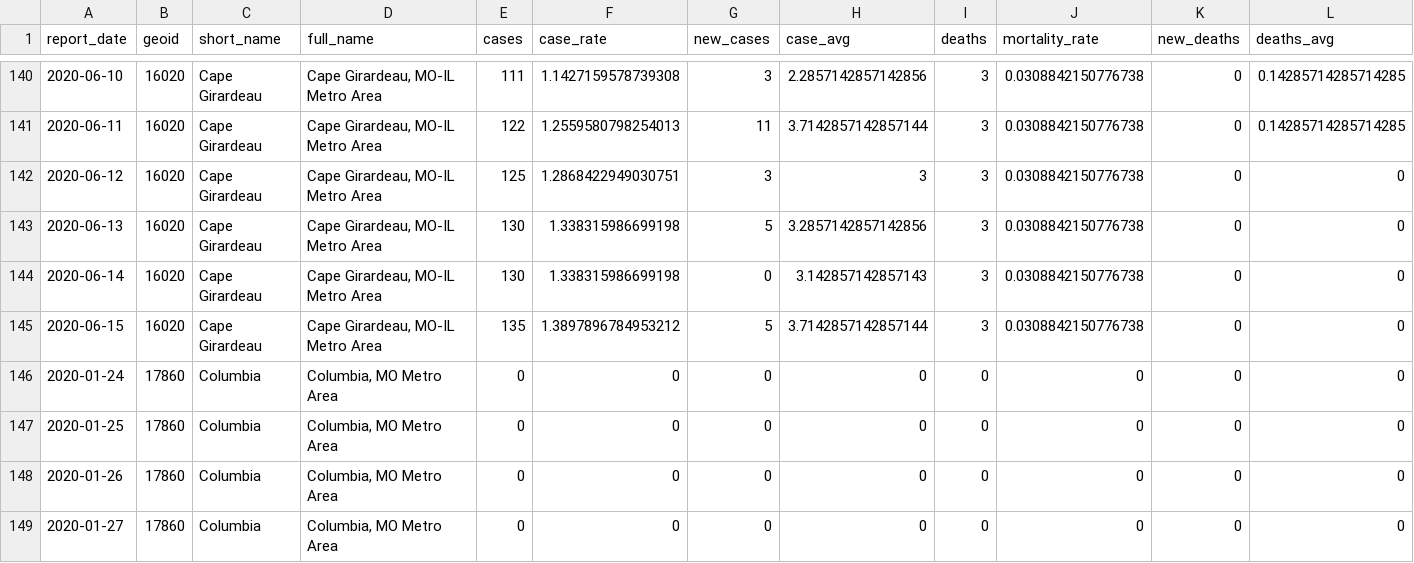
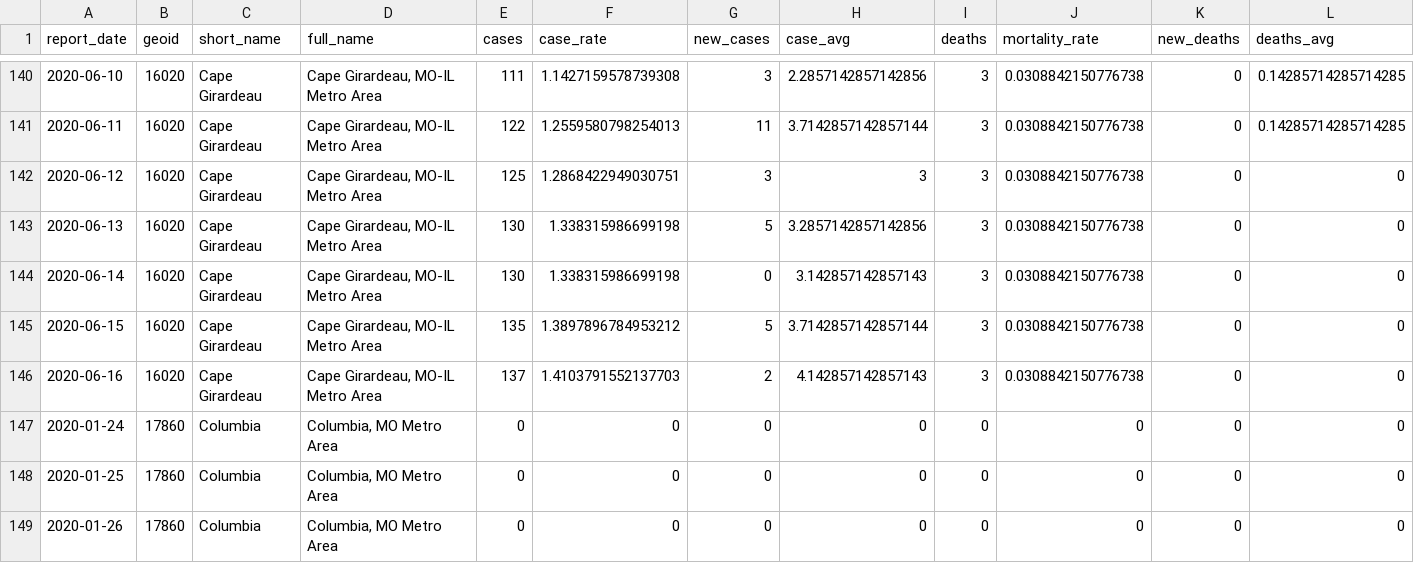
Before and after one commit to slu-openGIS/covid_daily_viz_archive, a CSV file: data/metro_all/metro_full.csv, drawn as a sheet; only a part is shown, gaps mark what is left out; the shorter side is filled out with more unchanged rows; rows hold the shown columns only; the diff covers the shown part only; the diff names each change by its address in the sheet, - before the commit and + after, or states it on an @@ line.

```diff
--- a/data/metro_all/metro_full.csv
+++ b/data/metro_all/metro_full.csv
+row 146: 2020-06-16 | 16020 | Cape Girardeau | Cape Girardeau, MO-IL Metro Area | 137 | 1.4103791552137703 | 2 | 4.142857142857143 | 3 | 0.0308842150776738 | 0 | 0
```
Also changed, not shown: 7 added rows elsewhere in this file, data/state/state_full.csv, 5 other files.
